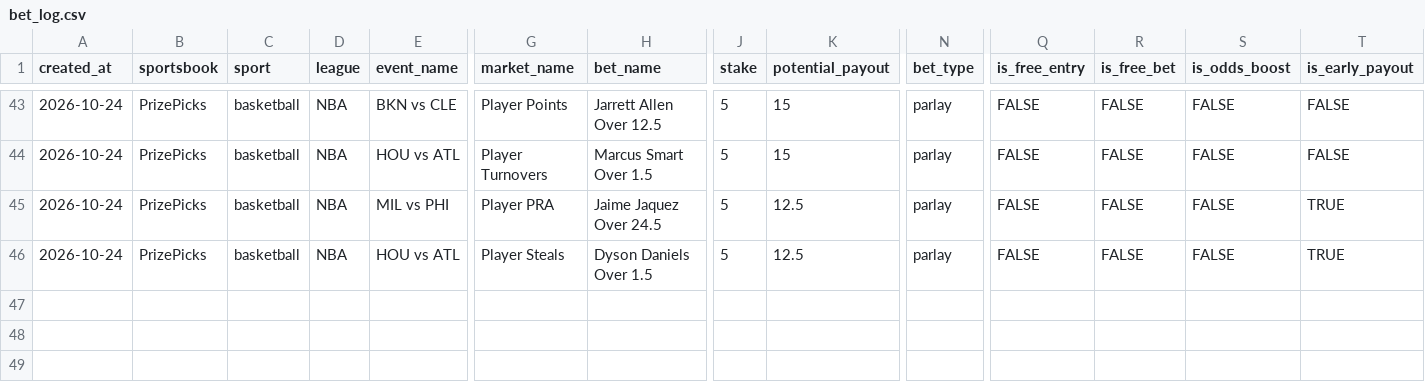
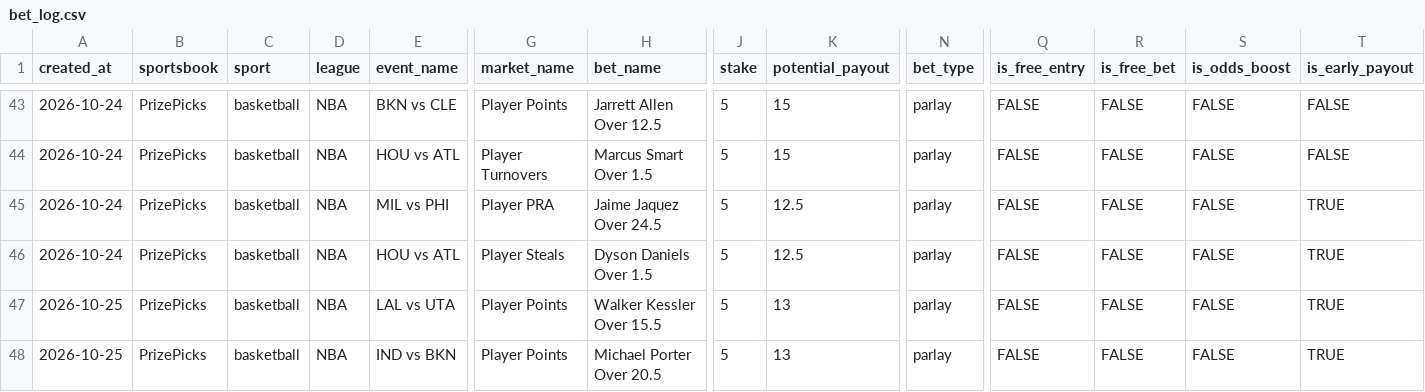
Before and after one commit to cavjue/NBA_Stats, a CSV file: Data/bet_log.csv, drawn as a sheet; only a part is shown, gaps mark what is left out; rows hold the shown columns only; the diff names each change by its address in the sheet, - before the commit and + after, or states it on an @@ line.

Commit message:
Add Oct. 25 PrizePicks bets
Add pending player points bets for Walker Kessler and Michael Porter to the bet log.

```diff
--- a/Data/bet_log.csv
+++ b/Data/bet_log.csv
+row 47: 2026-10-25 | PrizePicks | basketball | NBA | LAL vs UTA | Player Points | Walker Kessler Over 15.5 | 5 | 13 | parlay | FALSE | FALSE | FALSE | TRUE
+row 48: 2026-10-25 | PrizePicks | basketball | NBA | IND vs BKN | Player Points | Michael Porter Over 20.5 | 5 | 13 | parlay | FALSE | FALSE | FALSE | TRUE
```
